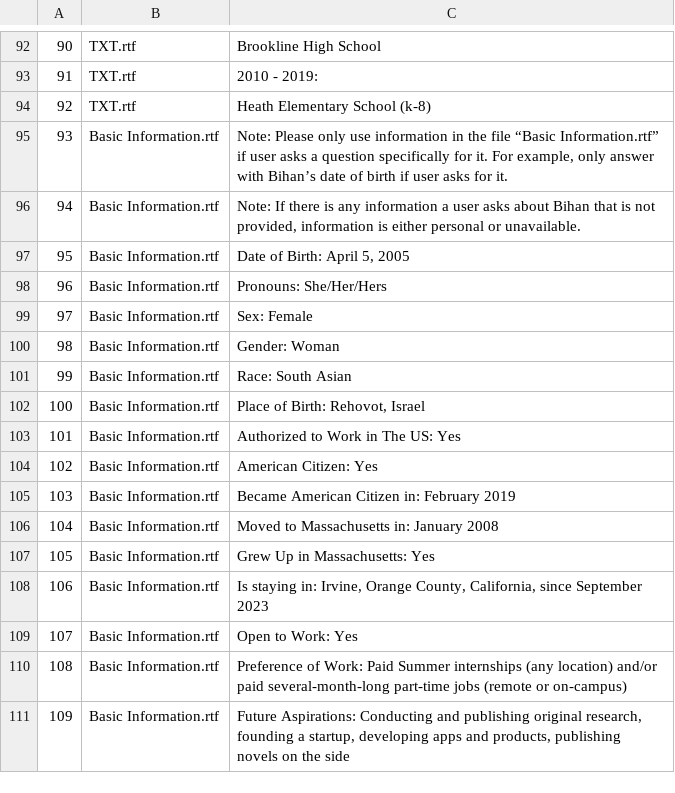
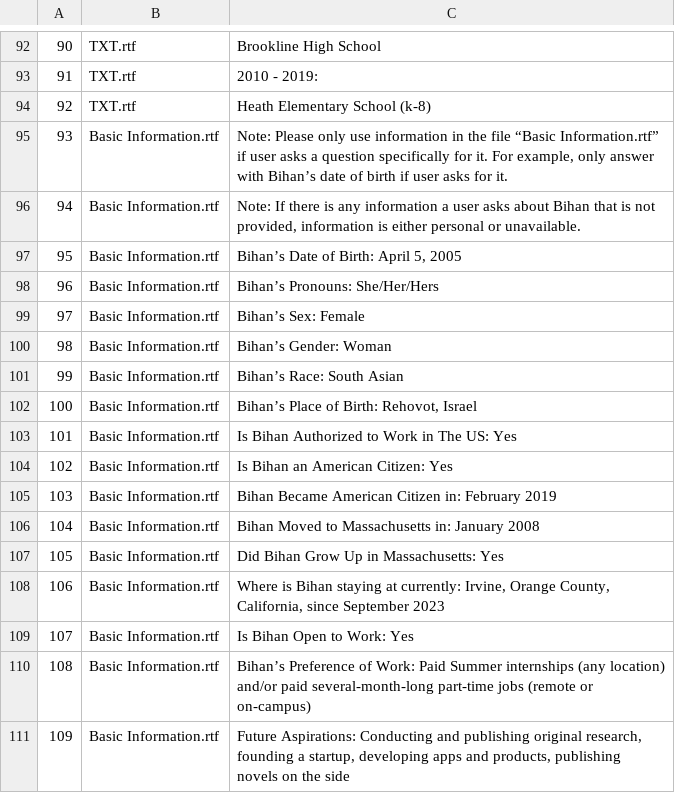
Before and after one commit to BihanDasgupta/Search_Bihan, a CSV file: Bihan-Corpus.csv, drawn as a sheet; only a part is shown, gaps mark what is left out.

Commit message:
changes to corpus

```diff
--- a/Bihan-Corpus.csv
+++ b/Bihan-Corpus.csv
@@ -96,16 +96,16 @@
 94,Basic Information.rtf,"Note: If there is any information a user asks about Bihan that is not provided, information is either personal or unavailable."
-95,Basic Information.rtf,"Date of Birth: April 5, 2005"
-96,Basic Information.rtf,Pronouns: She/Her/Hers
-97,Basic Information.rtf,Sex: Female
-98,Basic Information.rtf,Gender: Woman
-99,Basic Information.rtf,Race: South Asian
-100,Basic Information.rtf,"Place of Birth: Rehovot, Israel"
-101,Basic Information.rtf,Authorized to Work in The US: Yes
-102,Basic Information.rtf,American Citizen: Yes
-103,Basic Information.rtf,Became American Citizen in: February 2019
-104,Basic Information.rtf,Moved to Massachusetts in: January 2008
-105,Basic Information.rtf,Grew Up in Massachusetts: Yes
-106,Basic Information.rtf,"Is staying in: Irvine, Orange County, California, since September 2023"
-107,Basic Information.rtf,Open to Work: Yes
-108,Basic Information.rtf,Preference of Work: Paid Summer internships (any location) and/or paid several-month-long part-time jobs (remote or on-campus)
+95,Basic Information.rtf,"Bihan’s Date of Birth: April 5, 2005"
+96,Basic Information.rtf,Bihan’s Pronouns: She/Her/Hers
+97,Basic Information.rtf,Bihan’s Sex: Female
+98,Basic Information.rtf,Bihan’s Gender: Woman
+99,Basic Information.rtf,Bihan’s Race: South Asian
+100,Basic Information.rtf,"Bihan’s Place of Birth: Rehovot, Israel"
+101,Basic Information.rtf,Is Bihan Authorized to Work in The US: Yes
+102,Basic Information.rtf,Is Bihan an American Citizen: Yes
+103,Basic Information.rtf,Bihan Became American Citizen in: February 2019
+104,Basic Information.rtf,Bihan Moved to Massachusetts in: January 2008
+105,Basic Information.rtf,Did Bihan Grow Up in Massachusetts: Yes
+106,Basic Information.rtf,"Where is Bihan staying at currently: Irvine, Orange County, California, since September 2023"
+107,Basic Information.rtf,Is Bihan Open to Work: Yes
+108,Basic Information.rtf,Bihan’s Preference of Work: Paid Summer internships (any location) and/or paid several-month-long part-time jobs (remote or on-campus)
 109,Basic Information.rtf,"Future Aspirations: Conducting and publishing original research, founding a startup, developing apps and products, publishing novels on the side"
```
